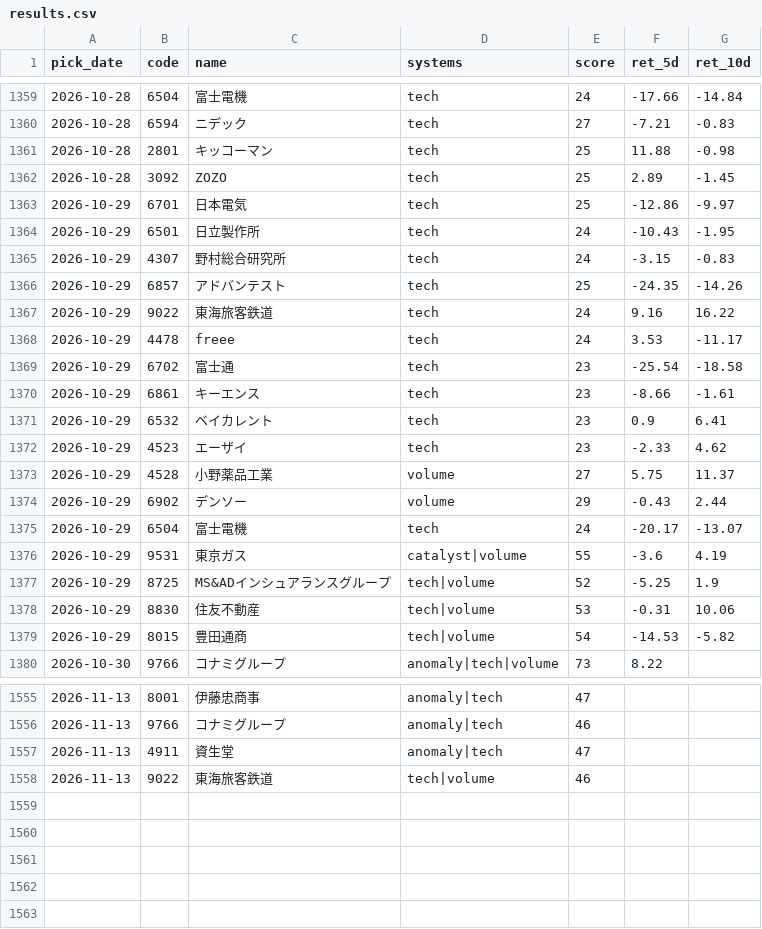
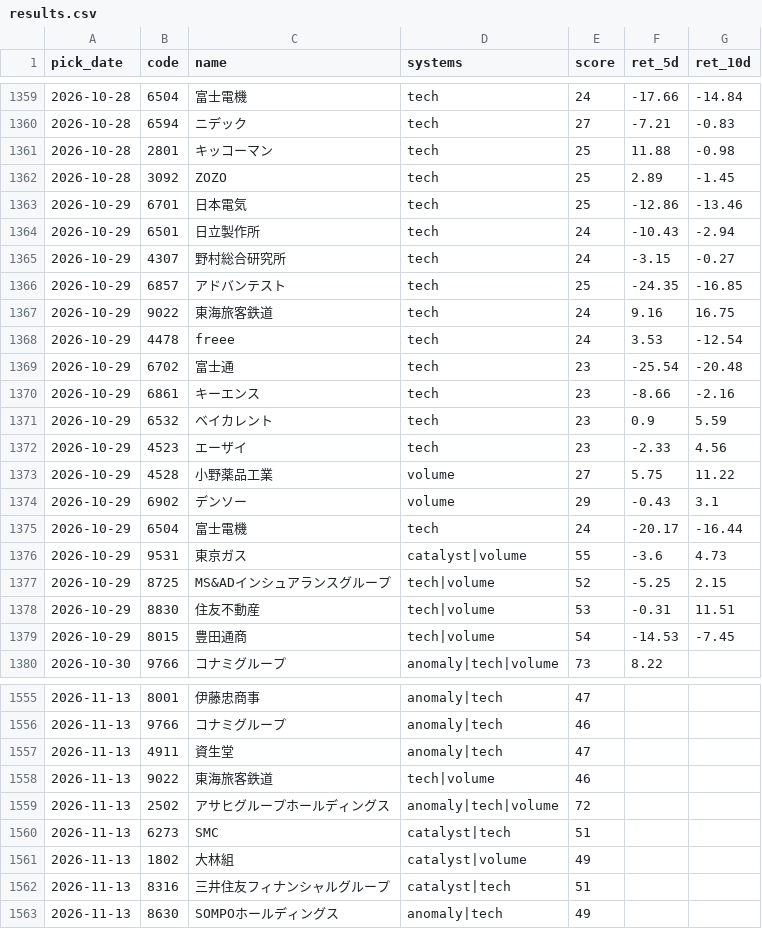
Before and after one commit to Resapan159/Kabu-app, a CSV file: history/results.csv, drawn as a sheet; only a part is shown, gaps mark what is left out; the diff covers the shown part only.

```diff
--- a/history/results.csv
+++ b/history/results.csv
@@ -1362,19 +1362,19 @@ pick_date,code,name,systems,score,ret_5d,ret_10d
 2026-10-28,3092,ZOZO,tech,25,2.89,-1.45
-2026-10-29,6701,日本電気,tech,25,-12.86,-9.97
-2026-10-29,6501,日立製作所,tech,24,-10.43,-1.95
-2026-10-29,4307,野村総合研究所,tech,24,-3.15,-0.83
-2026-10-29,6857,アドバンテスト,tech,25,-24.35,-14.26
-2026-10-29,9022,東海旅客鉄道,tech,24,9.16,16.22
-2026-10-29,4478,freee,tech,24,3.53,-11.17
-2026-10-29,6702,富士通,tech,23,-25.54,-18.58
-2026-10-29,6861,キーエンス,tech,23,-8.66,-1.61
-2026-10-29,6532,ベイカレント,tech,23,0.9,6.41
-2026-10-29,4523,エーザイ,tech,23,-2.33,4.62
-2026-10-29,4528,小野薬品工業,volume,27,5.75,11.37
-2026-10-29,6902,デンソー,volume,29,-0.43,2.44
-2026-10-29,6504,富士電機,tech,24,-20.17,-13.07
-2026-10-29,9531,東京ガス,catalyst|volume,55,-3.6,4.19
-2026-10-29,8725,MS&ADインシュアランスグループ,tech|volume,52,-5.25,1.9
-2026-10-29,8830,住友不動産,tech|volume,53,-0.31,10.06
-2026-10-29,8015,豊田通商,tech|volume,54,-14.53,-5.82
+2026-10-29,6701,日本電気,tech,25,-12.86,-13.46
+2026-10-29,6501,日立製作所,tech,24,-10.43,-2.94
+2026-10-29,4307,野村総合研究所,tech,24,-3.15,-0.27
+2026-10-29,6857,アドバンテスト,tech,25,-24.35,-16.85
+2026-10-29,9022,東海旅客鉄道,tech,24,9.16,16.75
+2026-10-29,4478,freee,tech,24,3.53,-12.54
+2026-10-29,6702,富士通,tech,23,-25.54,-20.48
+2026-10-29,6861,キーエンス,tech,23,-8.66,-2.16
+2026-10-29,6532,ベイカレント,tech,23,0.9,5.59
+2026-10-29,4523,エーザイ,tech,23,-2.33,4.56
+2026-10-29,4528,小野薬品工業,volume,27,5.75,11.22
+2026-10-29,6902,デンソー,volume,29,-0.43,3.1
+2026-10-29,6504,富士電機,tech,24,-20.17,-16.44
+2026-10-29,9531,東京ガス,catalyst|volume,55,-3.6,4.73
+2026-10-29,8725,MS&ADインシュアランスグループ,tech|volume,52,-5.25,2.15
+2026-10-29,8830,住友不動産,tech|volume,53,-0.31,11.51
+2026-10-29,8015,豊田通商,tech|volume,54,-14.53,-7.45
 2026-10-30,9766,コナミグループ,anomaly|tech|volume,73,8.22,
@@ -1558 +1558,6 @@ pick_date,code,name,systems,score,ret_5d,ret_10d
 2026-11-13,9022,東海旅客鉄道,tech|volume,46,,
+2026-11-13,2502,アサヒグループホールディングス,anomaly|tech|volume,72,,
+2026-11-13,6273,SMC,catalyst|tech,51,,
+2026-11-13,1802,大林組,catalyst|volume,49,,
+2026-11-13,8316,三井住友フィナンシャルグループ,catalyst|tech,51,,
+2026-11-13,8630,SOMPOホールディングス,anomaly|tech,49,,
```
Also changed, not shown: 27 edited cells elsewhere in this file, history/picks.csv, 3 other files.
